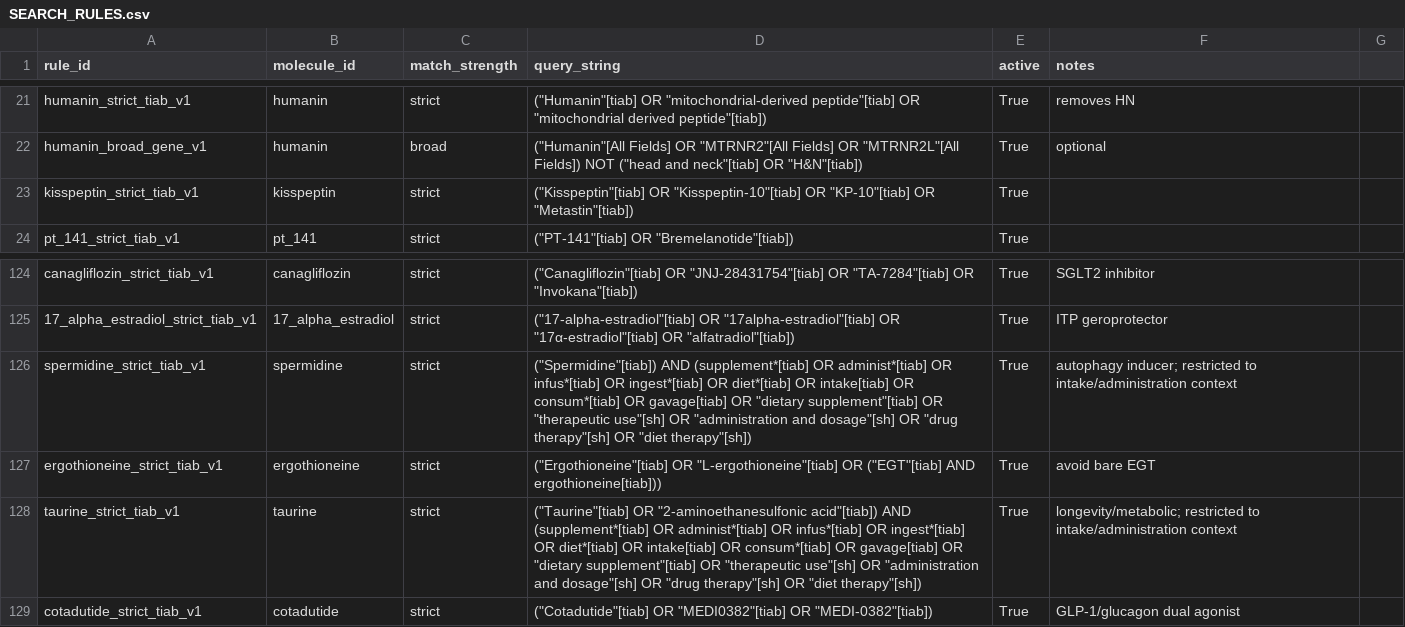
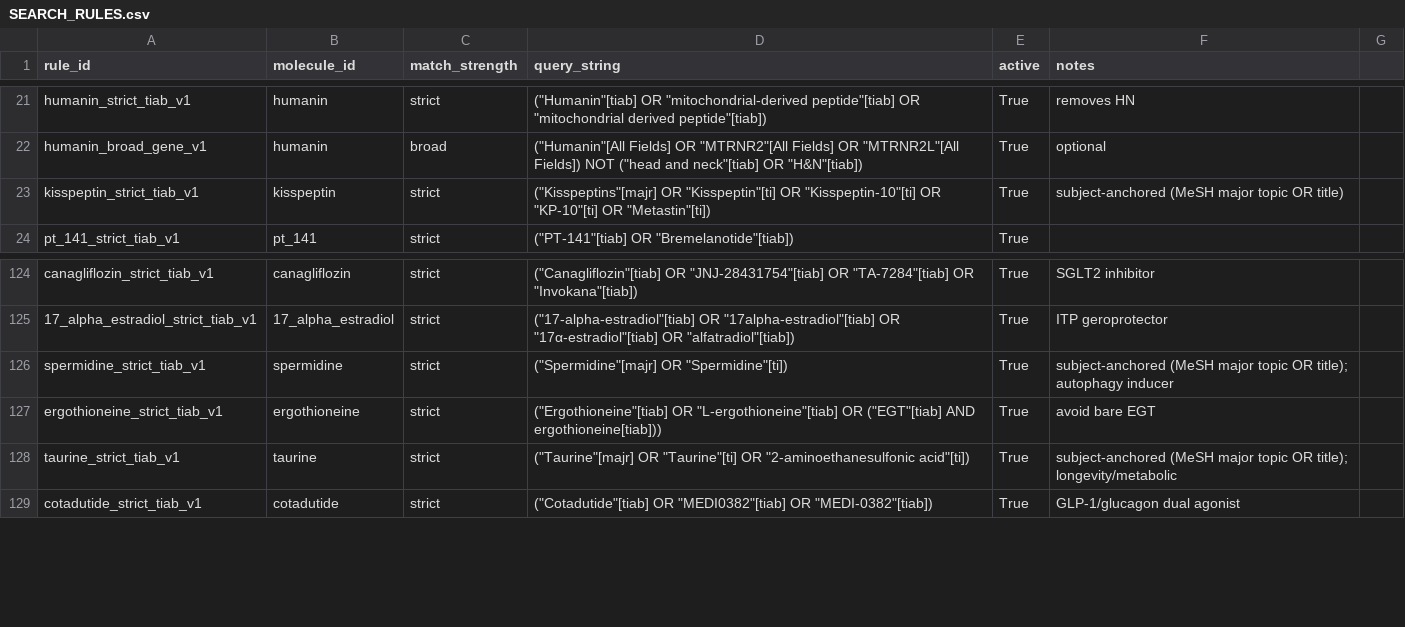
Before and after one commit to samrosenberg425/RetaBase, a CSV file: config/SEARCH_RULES.csv, drawn as a sheet; only a part is shown, gaps mark what is left out; the diff covers the shown part only.

Commit message:
Finalize subject-anchoring across broad molecules (MoA-preserving)

```diff
--- a/config/SEARCH_RULES.csv
+++ b/config/SEARCH_RULES.csv
@@ -22,3 +22,3 @@ humanin_strict_tiab_v1,humanin,strict,"(""Humanin""[tiab] OR ""mitochondrial-der
 humanin_broad_gene_v1,humanin,broad,"(""Humanin""[All Fields] OR ""MTRNR2""[All Fields] OR ""MTRNR2L""[All Fields]) NOT (""head and neck""[tiab] OR ""H&N""[tiab])",True,optional
-kisspeptin_strict_tiab_v1,kisspeptin,strict,"(""Kisspeptin""[tiab] OR ""Kisspeptin-10""[tiab] OR ""KP-10""[tiab] OR ""Metastin""[tiab])",True,
+kisspeptin_strict_tiab_v1,kisspeptin,strict,"(""Kisspeptins""[majr] OR ""Kisspeptin""[ti] OR ""Kisspeptin-10""[ti] OR ""KP-10""[ti] OR ""Metastin""[ti])",True,subject-anchored (MeSH major topic OR title)
 pt_141_strict_tiab_v1,pt_141,strict,"(""PT-141""[tiab] OR ""Bremelanotide""[tiab])",True,
@@ -125,5 +125,5 @@ canagliflozin_strict_tiab_v1,canagliflozin,strict,"(""Canagliflozin""[tiab] OR "
 17_alpha_estradiol_strict_tiab_v1,17_alpha_estradiol,strict,"(""17-alpha-estradiol""[tiab] OR ""17alpha-estradiol""[tiab] OR ""17α-estradiol""[tiab] OR ""alfatradiol""[tiab])",True,ITP geroprotector
-spermidine_strict_tiab_v1,spermidine,strict,"(""Spermidine""[tiab]) AND (supplement*[tiab] OR administ*[tiab] OR infus*[tiab] OR ingest*[tiab] OR diet*[tiab] OR intake[tiab] OR consum*[tiab] OR gavage[tiab] OR ""dietary supplement""[tiab] OR ""therapeutic use""[sh] OR ""administration and dosage""[sh] OR ""drug therapy""[sh] OR ""diet therapy""[sh])",True,autophagy inducer; restricted to intake/administration context
+spermidine_strict_tiab_v1,spermidine,strict,"(""Spermidine""[majr] OR ""Spermidine""[ti])",True,subject-anchored (MeSH major topic OR title); autophagy inducer
 ergothioneine_strict_tiab_v1,ergothioneine,strict,"(""Ergothioneine""[tiab] OR ""L-ergothioneine""[tiab] OR (""EGT""[tiab] AND ergothioneine[tiab]))",True,avoid bare EGT
-taurine_strict_tiab_v1,taurine,strict,"(""Taurine""[tiab] OR ""2-aminoethanesulfonic acid""[tiab]) AND (supplement*[tiab] OR administ*[tiab] OR infus*[tiab] OR ingest*[tiab] OR diet*[tiab] OR intake[tiab] OR consum*[tiab] OR gavage[tiab] OR ""dietary supplement""[tiab] OR ""therapeutic use""[sh] OR ""administration and dosage""[sh] OR ""drug therapy""[sh] OR ""diet therapy""[sh])",True,longevity/metabolic; restricted to intake/administration context
+taurine_strict_tiab_v1,taurine,strict,"(""Taurine""[majr] OR ""Taurine""[ti] OR ""2-aminoethanesulfonic acid""[ti])",True,subject-anchored (MeSH major topic OR title); longevity/metabolic
 cotadutide_strict_tiab_v1,cotadutide,strict,"(""Cotadutide""[tiab] OR ""MEDI0382""[tiab] OR ""MEDI-0382""[tiab])",True,GLP-1/glucagon dual agonist
```
Also changed, not shown: 28 edited cells elsewhere in this file.
